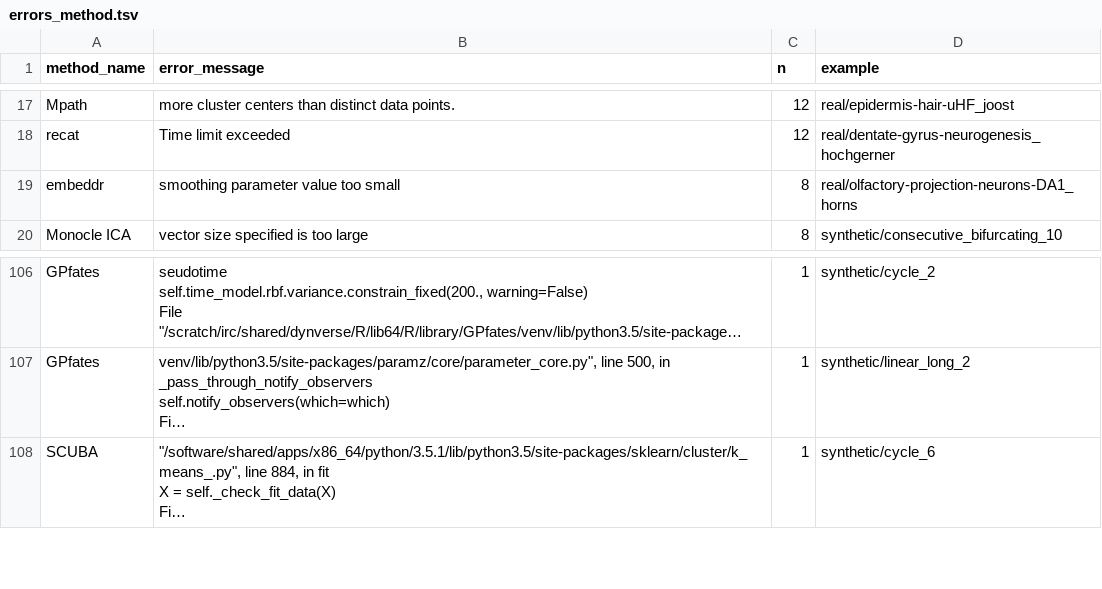
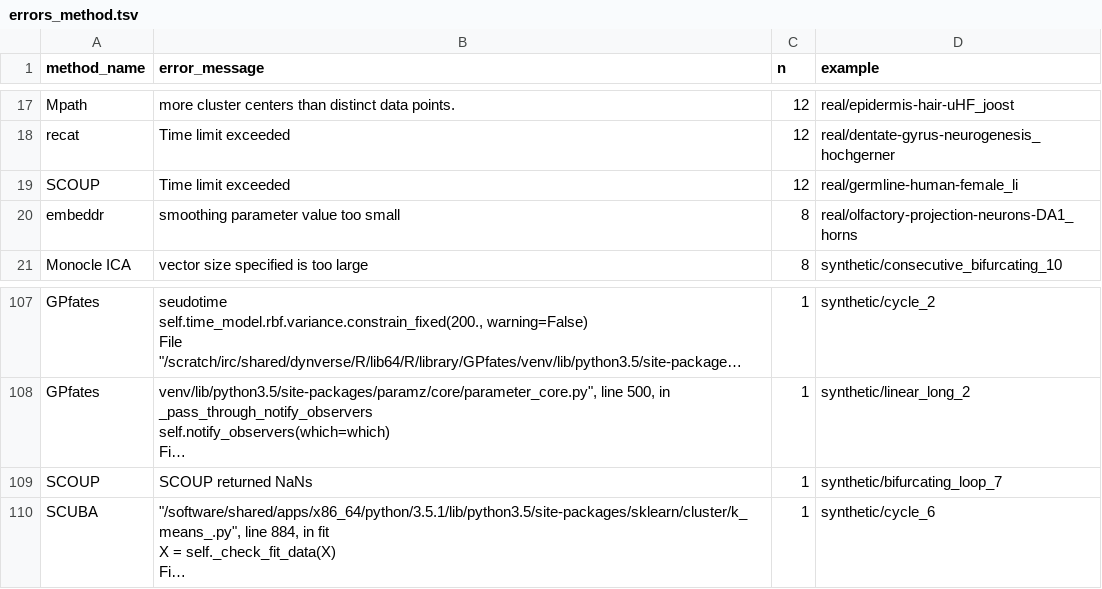
Before and after one commit to dynverse/dynbenchmark, a TSV file: analysis/figures/5-optimise_parameters/3-evaluate_parameters/errors_method.tsv, drawn as a sheet; only a part is shown, gaps mark what is left out; long unchanged cells end in …; the diff names each change by its address in the sheet, - before the commit and + after, or states it on an @@ line.

Commit message:
update plots & data

```diff
--- a/analysis/figures/5-optimise_parameters/3-evaluate_parameters/errors_method.tsv
+++ b/analysis/figures/5-optimise_parameters/3-evaluate_parameters/errors_method.tsv
+row 19: SCOUP | Time limit exceeded | 12 | real/germline-human-female_li
+row 109: SCOUP | SCOUP returned NaNs | 1 | synthetic/bifurcating_loop_7
```
Also changed, not shown: 6 other files.
